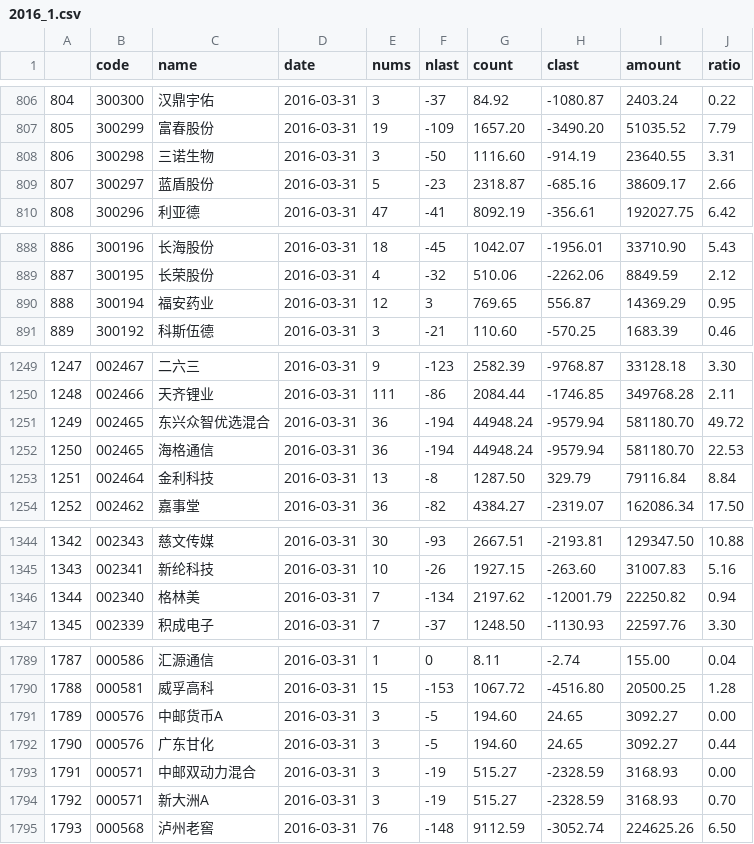
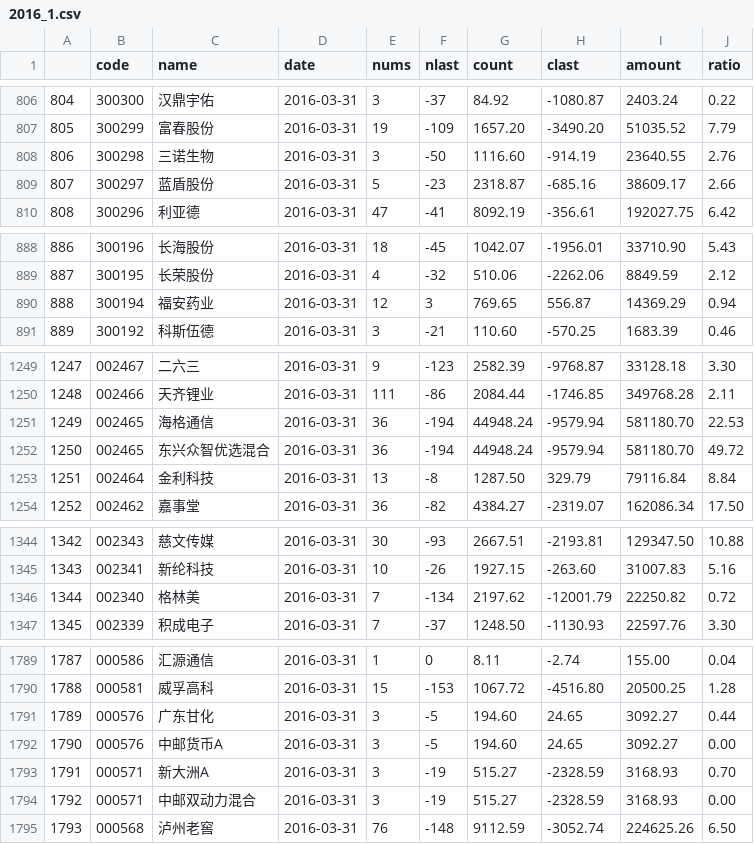
Before and after one commit to liujieJLU/zwPython, a CSV file: file_index/投资参考数据/基金持股/2016_1.csv, drawn as a sheet; only a part is shown, gaps mark what is left out; the diff covers the shown part only; the diff names each change by its address in the sheet, - before the commit and + after, or states it on an @@ line.

```diff
--- a/file_index/投资参考数据/基金持股/2016_1.csv
+++ b/file_index/投资参考数据/基金持股/2016_1.csv
-J808 (ratio): 3.31
+J808 (ratio): 2.76
-J890 (ratio): 0.95
+J890 (ratio): 0.94
@@ column A renumbered between rows 1164 and 1793 @@
@@ row 1251 moved to row 1252: 1250 @@
-J1346 (ratio): 0.94
+J1346 (ratio): 0.72
@@ row 1791 moved to row 1792: 1790 @@
@@ row 1793 moved to row 1794: 1792 @@
```
Also changed, not shown: 9 moved rows and 1 edited cell elsewhere in this file, 32 other files.
